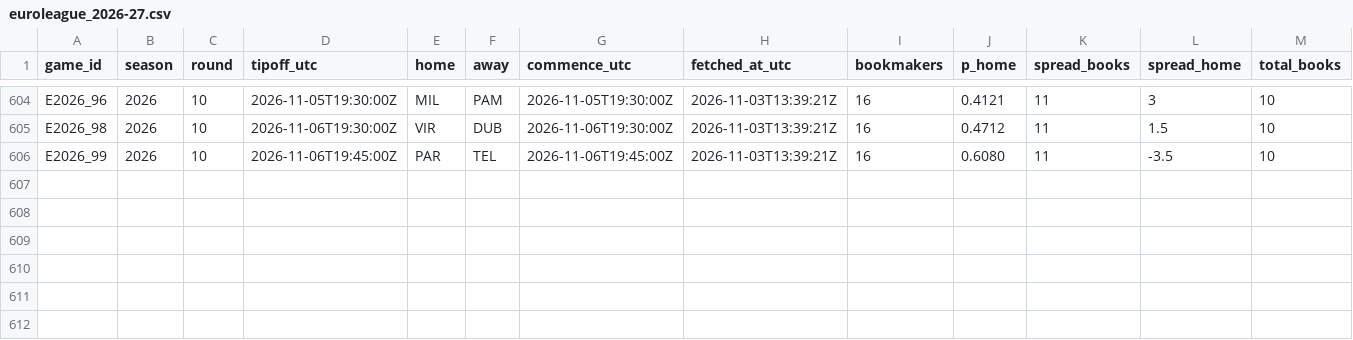
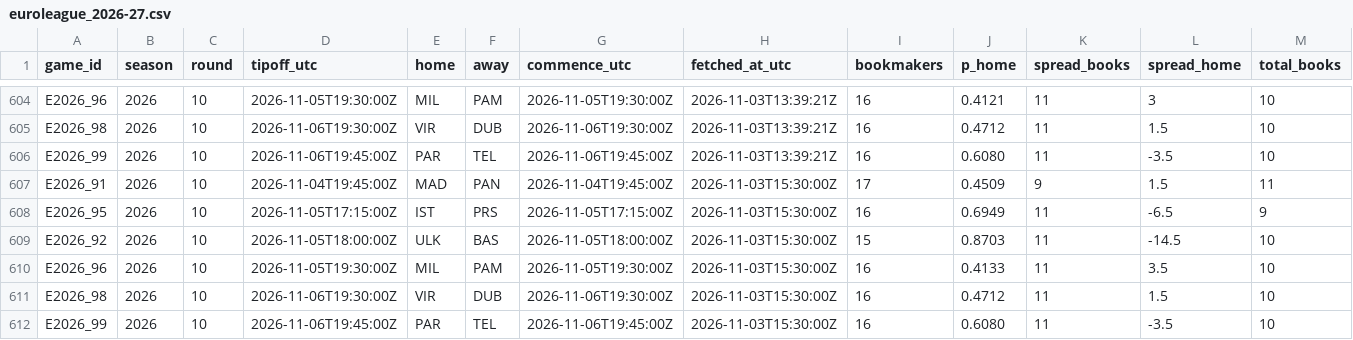
Before and after one commit to straf10/675hoops-Euroleague-Analytics, a CSV file: odds/euroleague_2026-27.csv, drawn as a sheet; only a part is shown, gaps mark what is left out; rows hold the shown columns only; the diff names each change by its address in the sheet, - before the commit and + after, or states it on an @@ line.

```diff
--- a/odds/euroleague_2026-27.csv
+++ b/odds/euroleague_2026-27.csv
+row 607: E2026_91 | 2026 | 10 | 2026-11-04T19:45:00Z | MAD | PAN | 2026-11-04T19:45:00Z | 2026-11-03T15:30:00Z | 17 | 0.4509 | 9 | 1.5 | 11
+row 608: E2026_95 | 2026 | 10 | 2026-11-05T17:15:00Z | IST | PRS | 2026-11-05T17:15:00Z | 2026-11-03T15:30:00Z | 16 | 0.6949 | 11 | -6.5 | 9
+row 609: E2026_92 | 2026 | 10 | 2026-11-05T18:00:00Z | ULK | BAS | 2026-11-05T18:00:00Z | 2026-11-03T15:30:00Z | 15 | 0.8703 | 11 | -14.5 | 10
+row 610: E2026_96 | 2026 | 10 | 2026-11-05T19:30:00Z | MIL | PAM | 2026-11-05T19:30:00Z | 2026-11-03T15:30:00Z | 16 | 0.4133 | 11 | 3.5 | 10
+row 611: E2026_98 | 2026 | 10 | 2026-11-06T19:30:00Z | VIR | DUB | 2026-11-06T19:30:00Z | 2026-11-03T15:30:00Z | 16 | 0.4712 | 11 | 1.5 | 10
+row 612: E2026_99 | 2026 | 10 | 2026-11-06T19:45:00Z | PAR | TEL | 2026-11-06T19:45:00Z | 2026-11-03T15:30:00Z | 16 | 0.6080 | 11 | -3.5 | 10
```
Also changed, not shown: odds/api_calls.csv, predictions/euroleague_m5inj_2026-27.csv, 2 other files.
